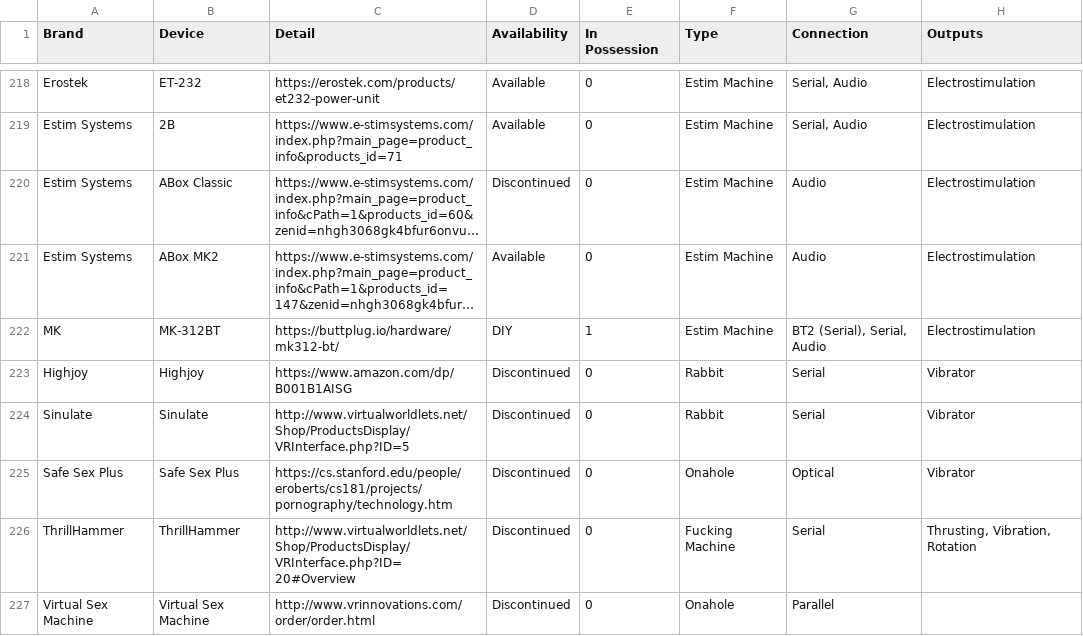
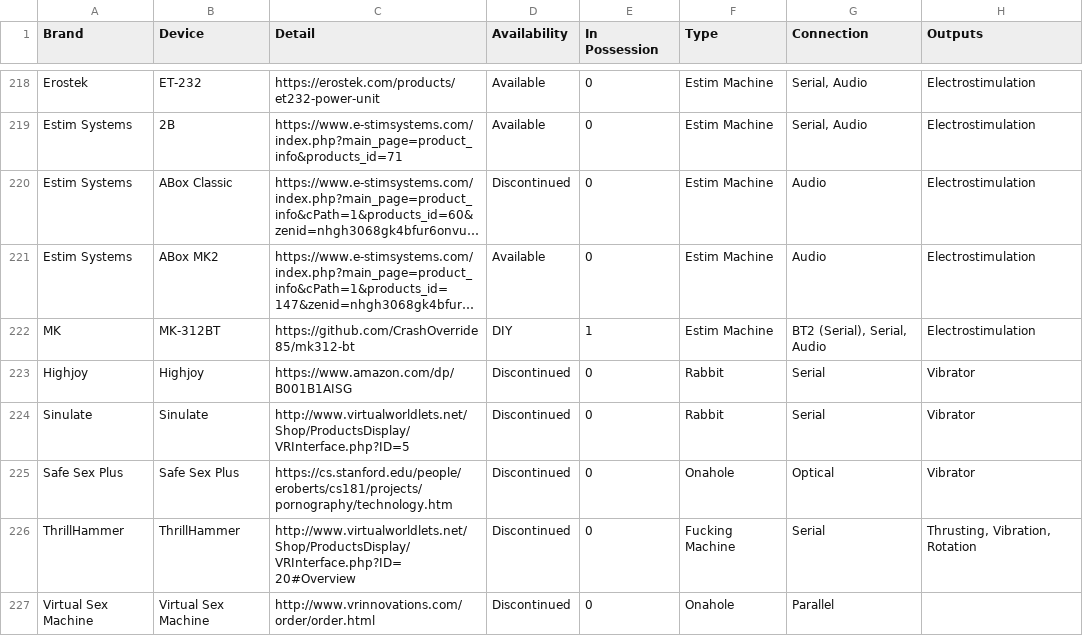
Before and after one commit to blackspherefollower/IoSTIndex, a CSV file: src/data/devices.csv, drawn as a sheet; only a part is shown, gaps mark what is left out; long unchanged cells end in …; the diff names each change by its address in the sheet, - before the commit and + after, or states it on an @@ line.

Commit message:
Updating datasets

```diff
--- a/src/data/devices.csv
+++ b/src/data/devices.csv
-C222 (Detail): https://buttplug.io/hardware/mk312-bt/
+C222 (Detail): https://github.com/CrashOverride85/mk312-bt
```
